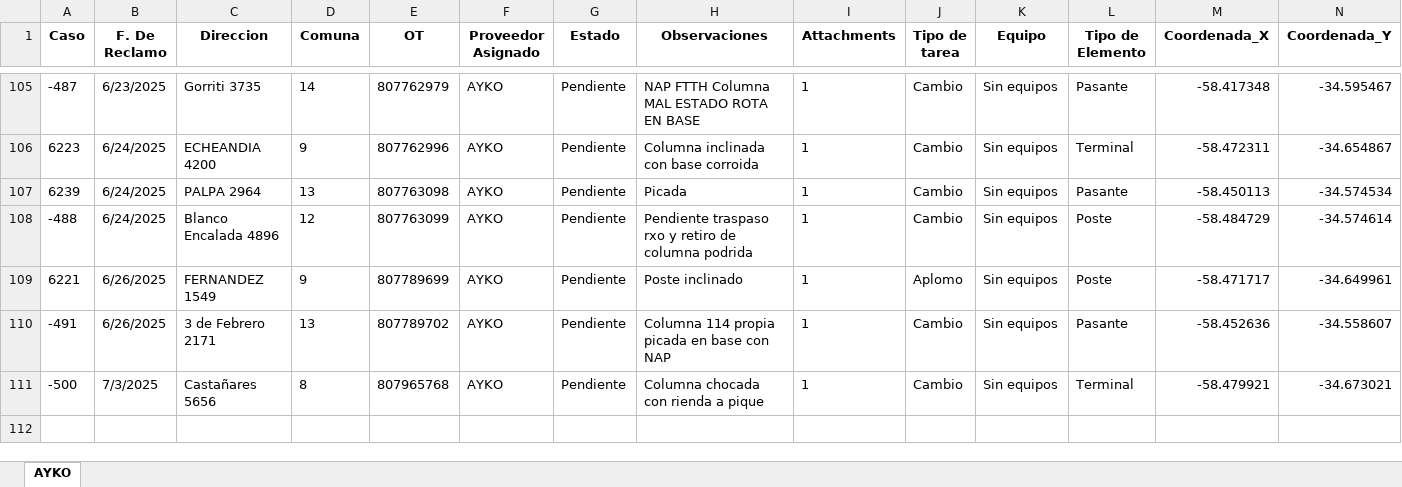
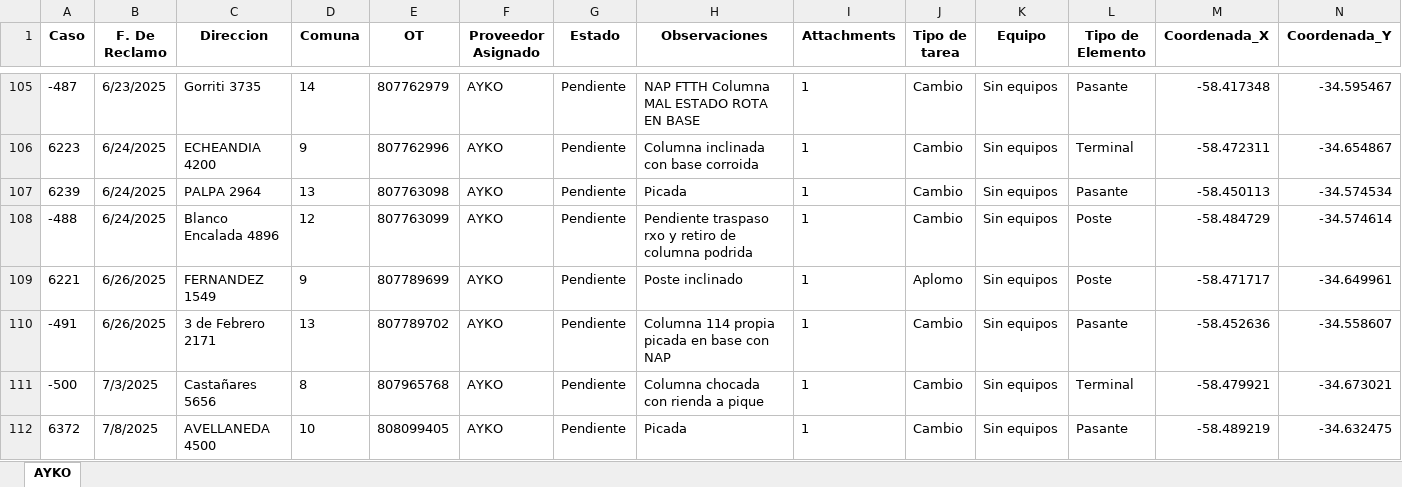
Before and after one commit to riv1matias/mapa_ayko, an Excel workbook: mapa_interactivo_AYKO.xlsx, sheet AYKO, drawn as a sheet; only a part is shown, gaps mark what is left out; values as stored, in another font and other column widths than the file's, no borders; rows hold the shown columns only; the diff names each change by its address in the sheet, - before the commit and + after, or states it on an @@ line.

Commit message:
🔄 Actualización automática del index.html y archivo Excel

```diff
--- a/mapa_interactivo_AYKO.xlsx (sheet AYKO)
+++ b/mapa_interactivo_AYKO.xlsx (sheet AYKO)
+row 112: 6372 | 7/8/2025 | AVELLANEDA 4500 | 10 | 808099405 | AYKO | Pendiente | Picada | 1 | Cambio | Sin equipos | Pasante | -58.489219 | -34.632475
```
Also changed, not shown: 1 other file.
